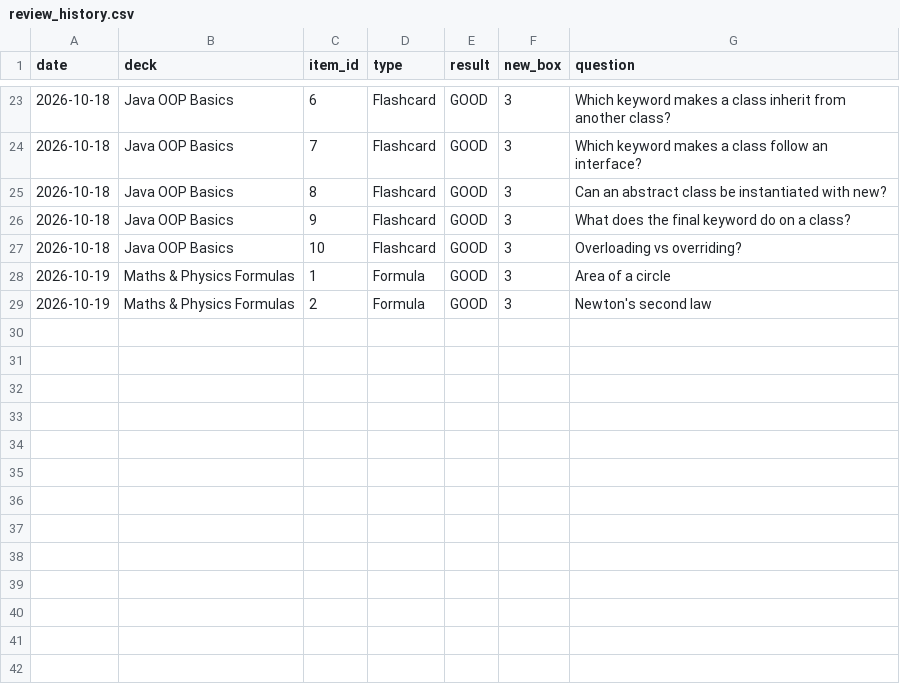
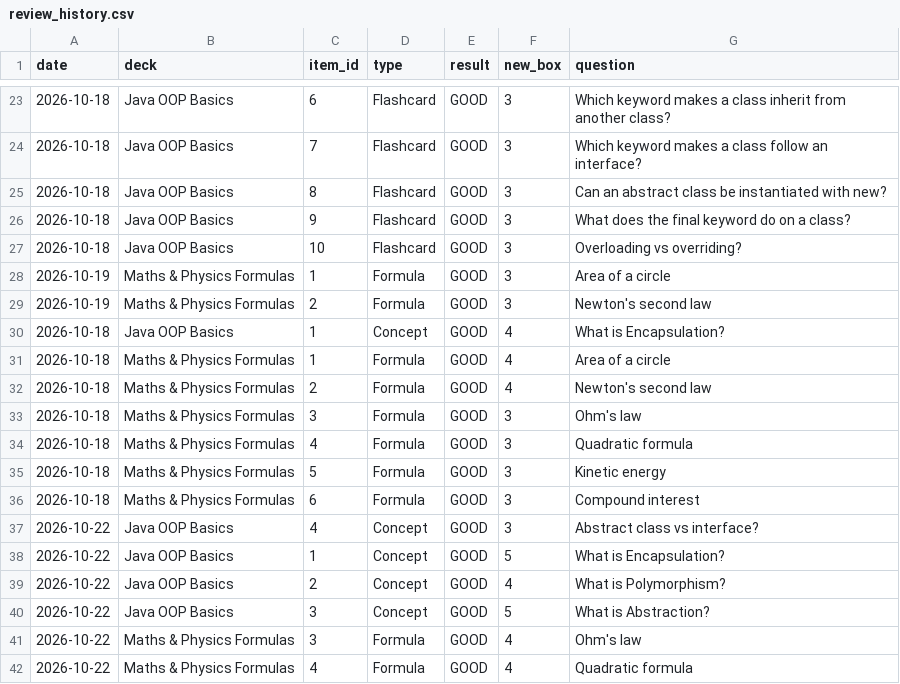
Before and after one commit to dweepagrawal25-bit/Recall-Rhythm, a CSV file: data/review_history.csv, drawn as a sheet; only a part is shown, gaps mark what is left out.

```diff
--- a/data/review_history.csv
+++ b/data/review_history.csv
@@ -29 +29,14 @@ date,deck,item_id,type,result,new_box,question
 2026-10-19,"Maths & Physics Formulas",2,Formula,GOOD,3,"Newton's second law"
+2026-10-18,"Java OOP Basics",1,Concept,GOOD,4,"What is Encapsulation?"
+2026-10-18,"Maths & Physics Formulas",1,Formula,GOOD,4,"Area of a circle"
+2026-10-18,"Maths & Physics Formulas",2,Formula,GOOD,4,"Newton's second law"
+2026-10-18,"Maths & Physics Formulas",3,Formula,GOOD,3,"Ohm's law"
+2026-10-18,"Maths & Physics Formulas",4,Formula,GOOD,3,"Quadratic formula"
+2026-10-18,"Maths & Physics Formulas",5,Formula,GOOD,3,"Kinetic energy"
+2026-10-18,"Maths & Physics Formulas",6,Formula,GOOD,3,"Compound interest"
+2026-10-22,"Java OOP Basics",4,Concept,GOOD,3,"Abstract class vs interface?"
+2026-10-22,"Java OOP Basics",1,Concept,GOOD,5,"What is Encapsulation?"
+2026-10-22,"Java OOP Basics",2,Concept,GOOD,4,"What is Polymorphism?"
+2026-10-22,"Java OOP Basics",3,Concept,GOOD,5,"What is Abstraction?"
+2026-10-22,"Maths & Physics Formulas",3,Formula,GOOD,4,"Ohm's law"
+2026-10-22,"Maths & Physics Formulas",4,Formula,GOOD,4,"Quadratic formula"
```
Also changed, not shown: 6 other files.
